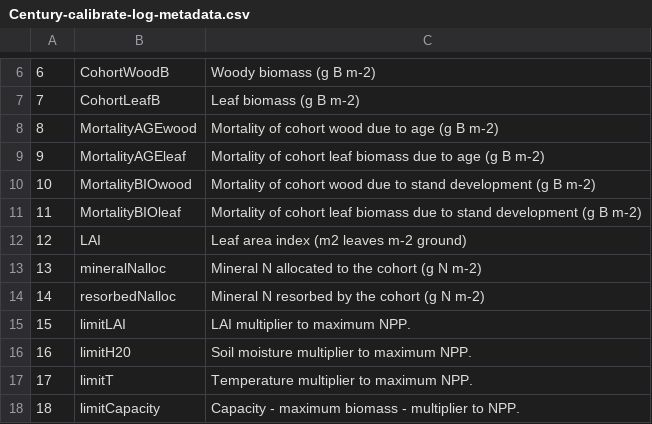
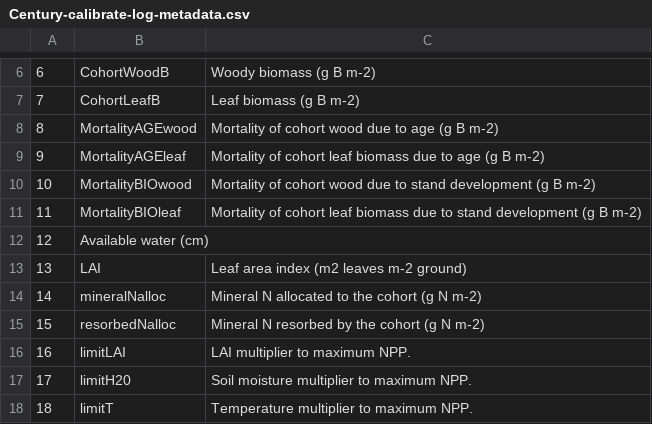
Before and after one commit to LANDIS-II-Foundation/Extensions-Succession-Archive, a CSV file: trunk/Century-succession/trunk/deploy/docs/Century-calibrate-log-metadata.csv, drawn as a sheet; only a part is shown, gaps mark what is left out; the shorter side is filled out with more unchanged rows; addresses are those after the commit; the diff names each change by its address in the sheet, - before the commit and + after, or states it on an @@ line.

Commit message:
New calibrate metadata file updated
git-svn-id: http://Marc-PC/svn/Full@3356 85f15e0e-5137-b144-a863-98bd542365a3

```diff
--- a/trunk/Century-succession/trunk/deploy/docs/Century-calibrate-log-metadata.csv
+++ b/trunk/Century-succession/trunk/deploy/docs/Century-calibrate-log-metadata.csv
+row 12: 12 | Available water (cm)
@@ column A renumbered from row 13 down @@
```
